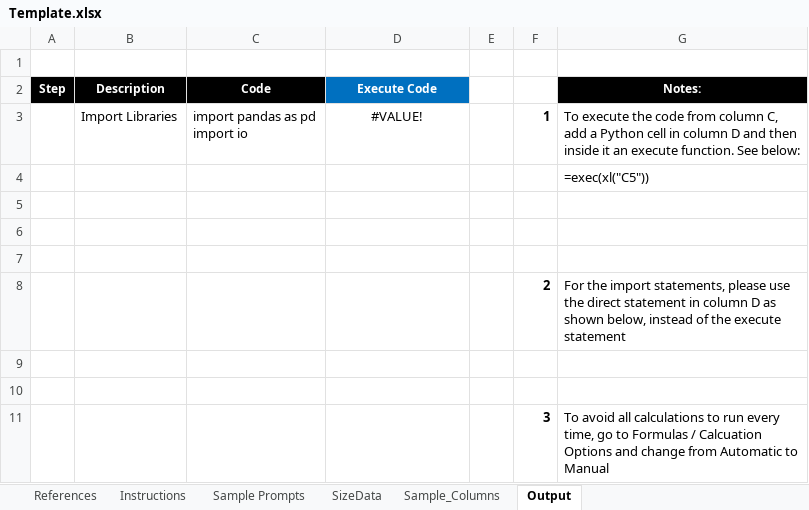
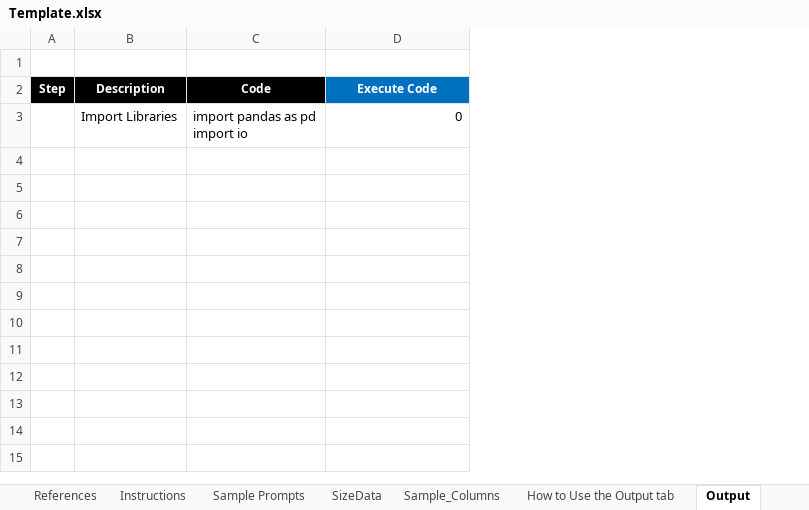
Before and after one commit to ManriqueM/Python-In-Excel, an Excel workbook: Template.xlsx, sheet Output, drawn as a sheet; values as stored, in another font and other column widths than the file's, no borders; charts and pictures not drawn; the diff names each change by its address in the sheet, - before the commit and + after, or states it on an @@ line.

Commit message:
Add files via upload

```diff
--- a/Template.xlsx (sheet Output)
+++ b/Template.xlsx (sheet Output)
+sheet tab: How to Use the Output tab
-column E, empty
-column F, row 3: 1
-column G (Notes:), row 3: To execute the code from column C, add a Python cell in column D and then inside it an execute function. See below:
-D3 (Execute Code): #VALUE!
+D3 (Execute Code): 0
-D3 alignment: center
+D3 alignment: right
-row 4:  |  |  |  |  |  | =exec(xl("C5"))
-row 5: (empty)
-row 6: (empty)
-row 7: (empty)
-row 8:  |  |  |  |  | 2 | For the import statements, please use the direct statement in column D as shown below, instead of the execute statement
-row 9: (empty)
-row 10: (empty)
-row 11:  |  |  |  |  | 3 | To avoid all calculations to run every time, go to Formulas / Calcuation Options and change from Automatic to Manual
```
Also changed, not shown: charts or pictures.
